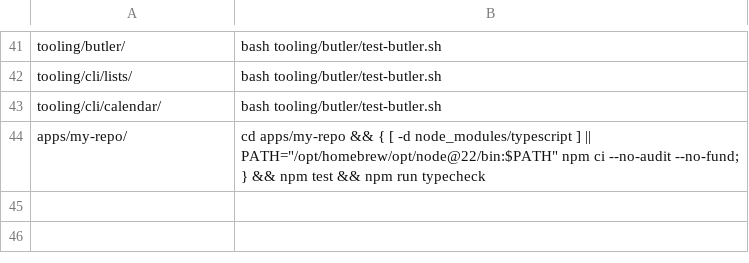
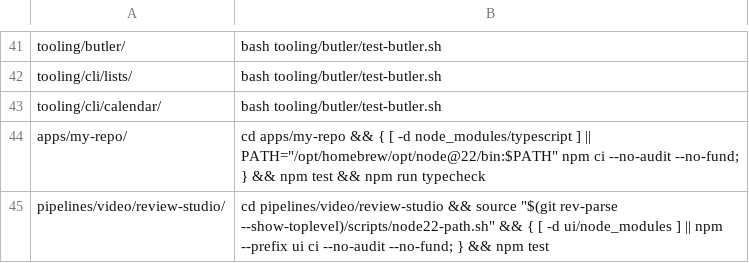
Before and after one commit to akshat-git-jpg/personal-stuff, a TSV file: tooling/cli/pp-land/verify-map.tsv, drawn as a sheet; only a part is shown, gaps mark what is left out; the diff names each change by its address in the sheet, - before the commit and + after, or states it on an @@ line.

Commit message:
feat(review-studio): add video review board

```diff
--- a/tooling/cli/pp-land/verify-map.tsv
+++ b/tooling/cli/pp-land/verify-map.tsv
+row 45: pipelines/video/review-studio/ | cd pipelines/video/review-studio && source "$(git rev-parse --show-toplevel)/scripts/node22-path.sh" && { [ -d ui/node_modules ] || npm --prefix ui ci --no-audit --no-fund; } && npm test
```
Also changed, not shown: 27 other files.
